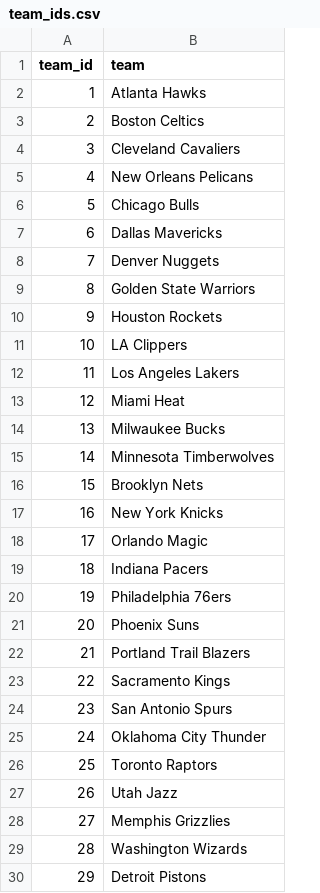
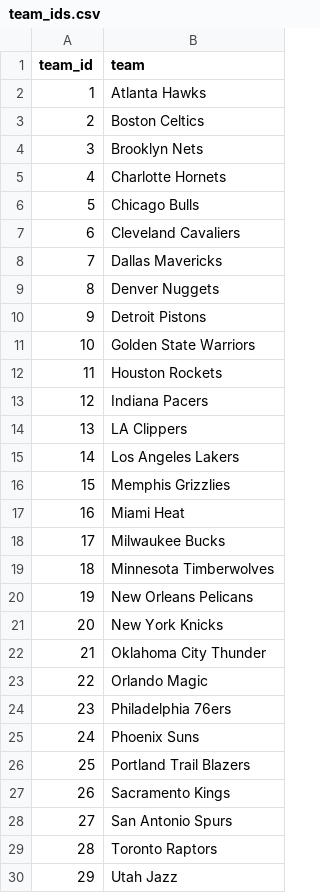
Before and after one commit to mikewoodward94/FantasyNBA, a CSV file: data/team_ids.csv, drawn as a sheet; only a part is shown; the diff covers the shown part only.

Commit message:
QoL Changes; added a settings.json for tuning solver; cleaned some True and False issues; made compatible with the settings.json; updated the team_ids.csv to match the latest one

```diff
--- a/data/team_ids.csv
+++ b/data/team_ids.csv
@@ -3,28 +3,28 @@
 2,Boston Celtics
-3,Cleveland Cavaliers
-4,New Orleans Pelicans
+3,Brooklyn Nets
+4,Charlotte Hornets
 5,Chicago Bulls
-6,Dallas Mavericks
-7,Denver Nuggets
-8,Golden State Warriors
-9,Houston Rockets
-10,LA Clippers
-11,Los Angeles Lakers
-12,Miami Heat
-13,Milwaukee Bucks
-14,Minnesota Timberwolves
-15,Brooklyn Nets
-16,New York Knicks
-17,Orlando Magic
-18,Indiana Pacers
-19,Philadelphia 76ers
-20,Phoenix Suns
-21,Portland Trail Blazers
-22,Sacramento Kings
-23,San Antonio Spurs
-24,Oklahoma City Thunder
-25,Toronto Raptors
-26,Utah Jazz
-27,Memphis Grizzlies
-28,Washington Wizards
-29,Detroit Pistons
+6,Cleveland Cavaliers
+7,Dallas Mavericks
+8,Denver Nuggets
+9,Detroit Pistons
+10,Golden State Warriors
+11,Houston Rockets
+12,Indiana Pacers
+13,LA Clippers
+14,Los Angeles Lakers
+15,Memphis Grizzlies
+16,Miami Heat
+17,Milwaukee Bucks
+18,Minnesota Timberwolves
+19,New Orleans Pelicans
+20,New York Knicks
+21,Oklahoma City Thunder
+22,Orlando Magic
+23,Philadelphia 76ers
+24,Phoenix Suns
+25,Portland Trail Blazers
+26,Sacramento Kings
+27,San Antonio Spurs
+28,Toronto Raptors
+29,Utah Jazz
```
Also changed, not shown: 1 edited cell elsewhere in this file, 3 other files.
